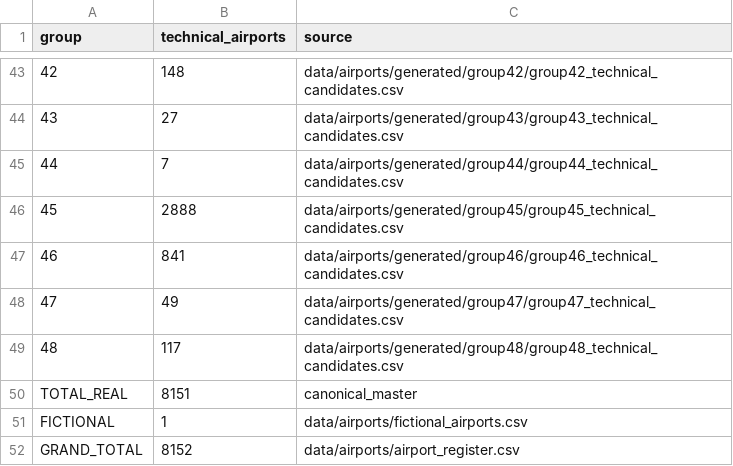
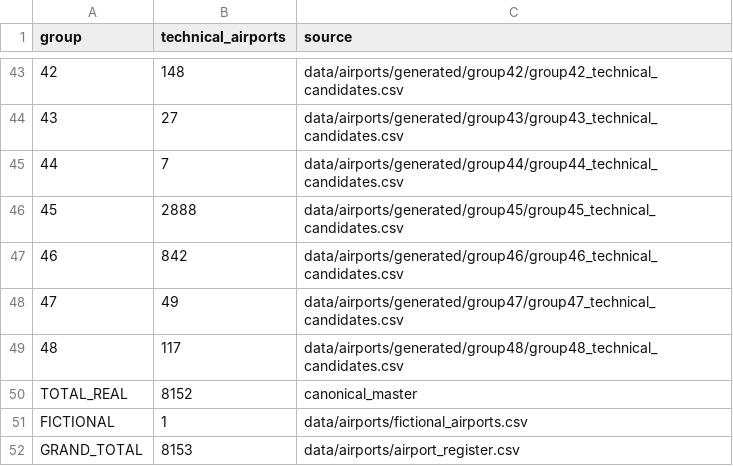
Before and after one commit to bracko87/Airlinerra, a CSV file: data/airports/reconciliation/group_technical_counts.csv, drawn as a sheet; only a part is shown, gaps mark what is left out.

Commit message:
fix(airports): restore Manaus SBEG source 5897 runway 234094 with verified asphalt 2700m

```diff
--- a/data/airports/reconciliation/group_technical_counts.csv
+++ b/data/airports/reconciliation/group_technical_counts.csv
@@ -46,7 +46,7 @@ group,technical_airports,source
 "45","2888","data/airports/generated/group45/group45_technical_candidates.csv"
-"46","841","data/airports/generated/group46/group46_technical_candidates.csv"
+"46","842","data/airports/generated/group46/group46_technical_candidates.csv"
 "47","49","data/airports/generated/group47/group47_technical_candidates.csv"
 "48","117","data/airports/generated/group48/group48_technical_candidates.csv"
-"TOTAL_REAL","8151","canonical_master"
+"TOTAL_REAL","8152","canonical_master"
 "FICTIONAL","1","data/airports/fictional_airports.csv"
-"GRAND_TOTAL","8152","data/airports/airport_register.csv"
+"GRAND_TOTAL","8153","data/airports/airport_register.csv"
```
